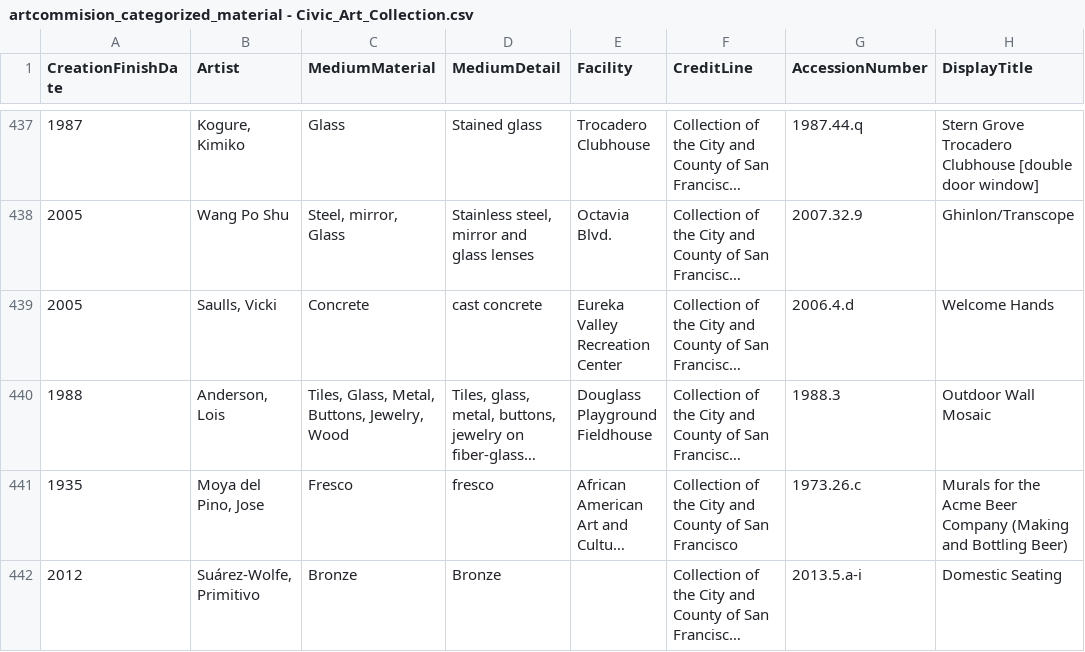
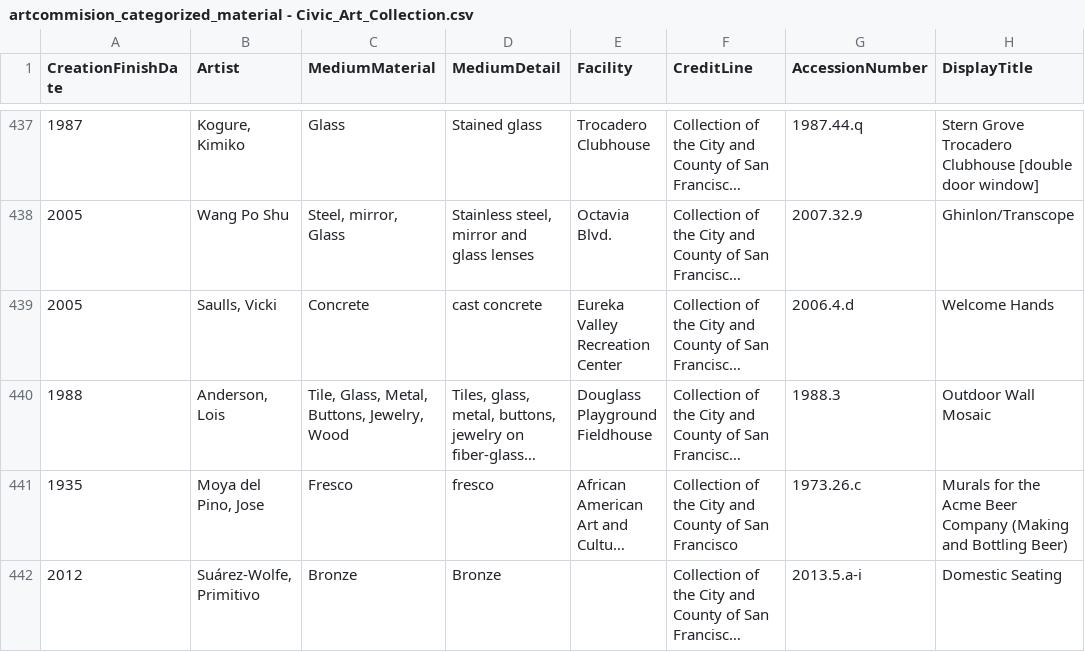
Before and after one commit to usf-cs360-spring2020/project-alexziweiwang, a CSV file: artcommision_categorized_material - Civic_Art_Collection.csv, drawn as a sheet; only a part is shown, gaps mark what is left out; long unchanged cells end in …; the diff covers the shown part only; the diff names each change by its address in the sheet, - before the commit and + after, or states it on an @@ line.

```diff
--- a/artcommision_categorized_material - Civic_Art_Collection.csv
+++ b/artcommision_categorized_material - Civic_Art_Collection.csv
-C440 (MediumMaterial): Tiles, Glass, Metal, Buttons, Jewelry, Wood
+C440 (MediumMaterial): Tile, Glass, Metal, Buttons, Jewelry, Wood
```
Also changed, not shown: 14 edited cells elsewhere in this file, 1 other file.
